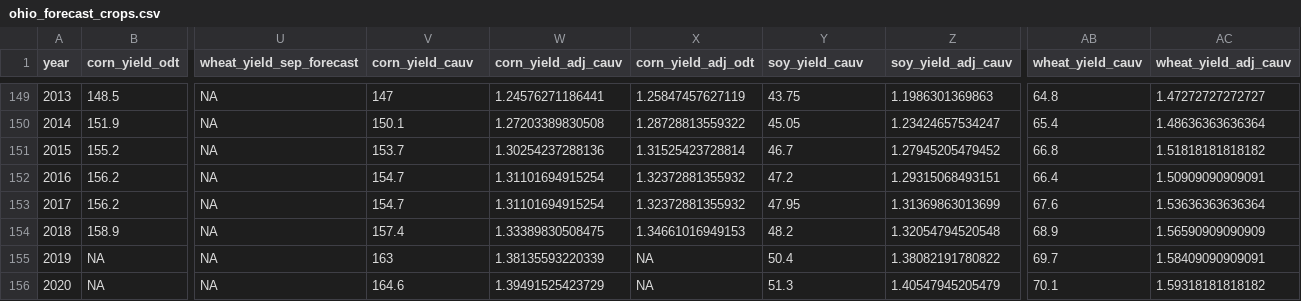
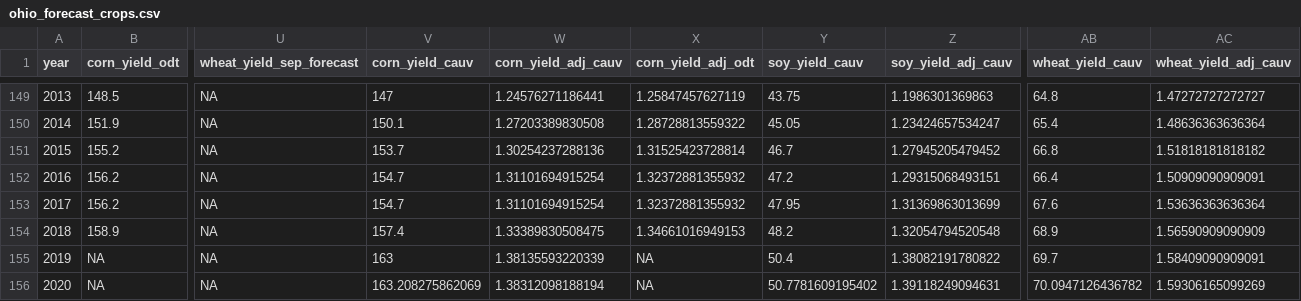
Before and after one commit to rdinter/CAUV, a CSV file: 2-calc/yields/ohio_forecast_crops.csv, drawn as a sheet; only a part is shown, gaps mark what is left out; the diff names each change by its address in the sheet, - before the commit and + after, or states it on an @@ line.

Commit message:
projected yields now tied to 30-year trends

```diff
--- a/2-calc/yields/ohio_forecast_crops.csv
+++ b/2-calc/yields/ohio_forecast_crops.csv
-V156 (corn_yield_cauv): 164.6
+V156 (corn_yield_cauv): 163.208275862069
-W156 (corn_yield_adj_cauv): 1.39491525423729
+W156 (corn_yield_adj_cauv): 1.38312098188194
-Y156 (soy_yield_cauv): 51.3
+Y156 (soy_yield_cauv): 50.7781609195402
-Z156 (soy_yield_adj_cauv): 1.40547945205479
+Z156 (soy_yield_adj_cauv): 1.39118249094631
-AB156 (wheat_yield_cauv): 70.1
+AB156 (wheat_yield_cauv): 70.0947126436782
-AC156 (wheat_yield_adj_cauv): 1.59318181818182
+AC156 (wheat_yield_adj_cauv): 1.59306165099269
```
Also changed, not shown: 2 other files.
